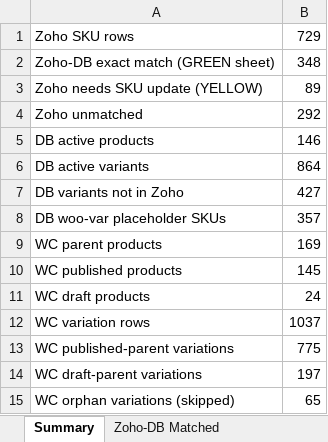
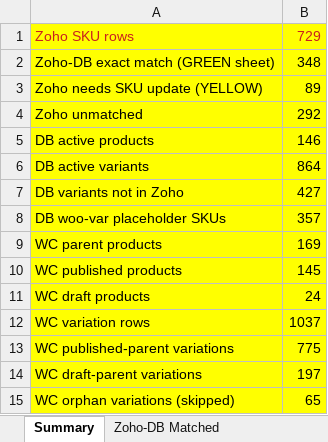
Before and after one commit to sarvedaonlineshop-max/sarveda, an Excel workbook: data/sarveda-zoho-db-sync-report.xlsx, sheet Summary, drawn as a sheet; values as stored, in another font and other column widths than the file's, no borders; the diff names each change by its address in the sheet, - before the commit and + after, or states it on an @@ line.

```diff
--- a/data/sarveda-zoho-db-sync-report.xlsx (sheet Summary)
+++ b/data/sarveda-zoho-db-sync-report.xlsx (sheet Summary)
-A1:B15 fill: none
+A1:B15 fill: #FFFF00
-A1:B1 text colour: black
+A1:B1 text colour: #C9211E
```
Also changed, not shown: sheet DB Not In Zoho, sheet Zoho Unmatched, 7 other files.
